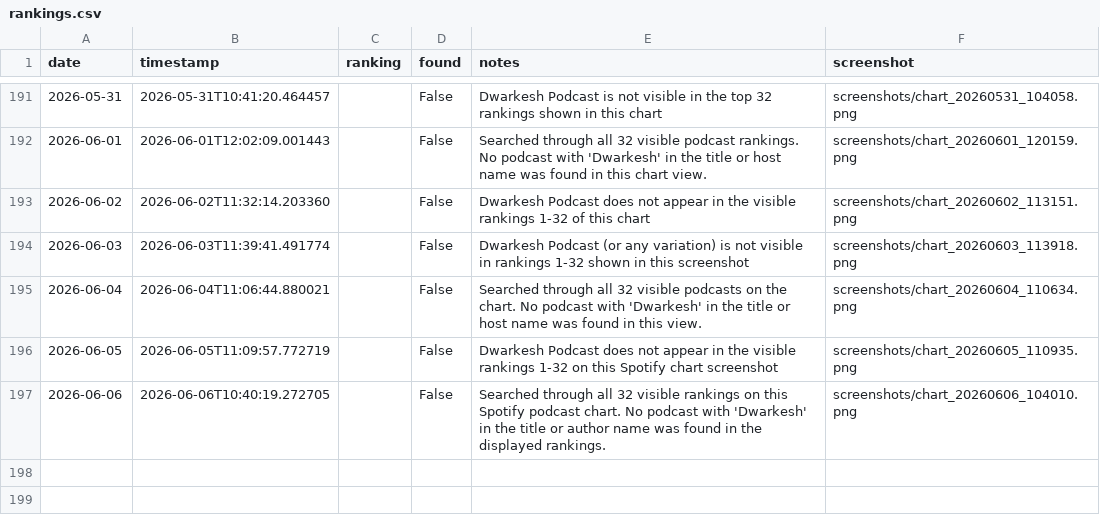
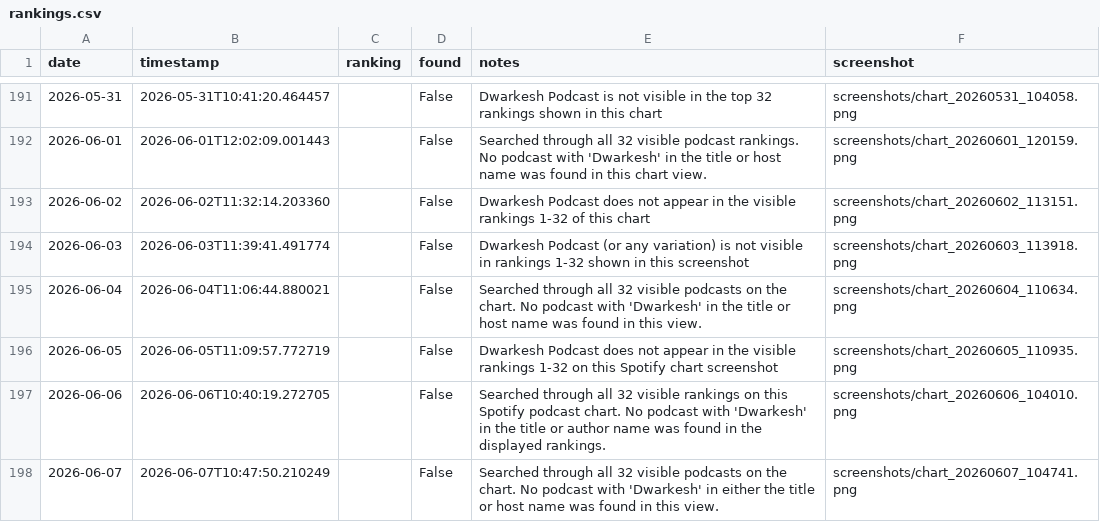
Before and after one commit to dwarkeshsp/spotify-chart-tracker, a CSV file: rankings.csv, drawn as a sheet; only a part is shown, gaps mark what is left out.

```diff
--- a/rankings.csv
+++ b/rankings.csv
@@ -197 +197,2 @@ date,timestamp,ranking,found,notes,screenshot
 2026-06-06,2026-06-06T10:40:19.272705,,False,Searched through all 32 visible rankings on this Spotify podcast chart. No podcast with 'Dwarkesh' in the title or author name was found in the displayed rankings.,screenshots/chart_20260606_104010.png
+2026-06-07,2026-06-07T10:47:50.210249,,False,Searched through all 32 visible podcasts on the chart. No podcast with 'Dwarkesh' in either the title or host name was found in this view.,screenshots/chart_20260607_104741.png
```
Also changed, not shown: 2 other files.
